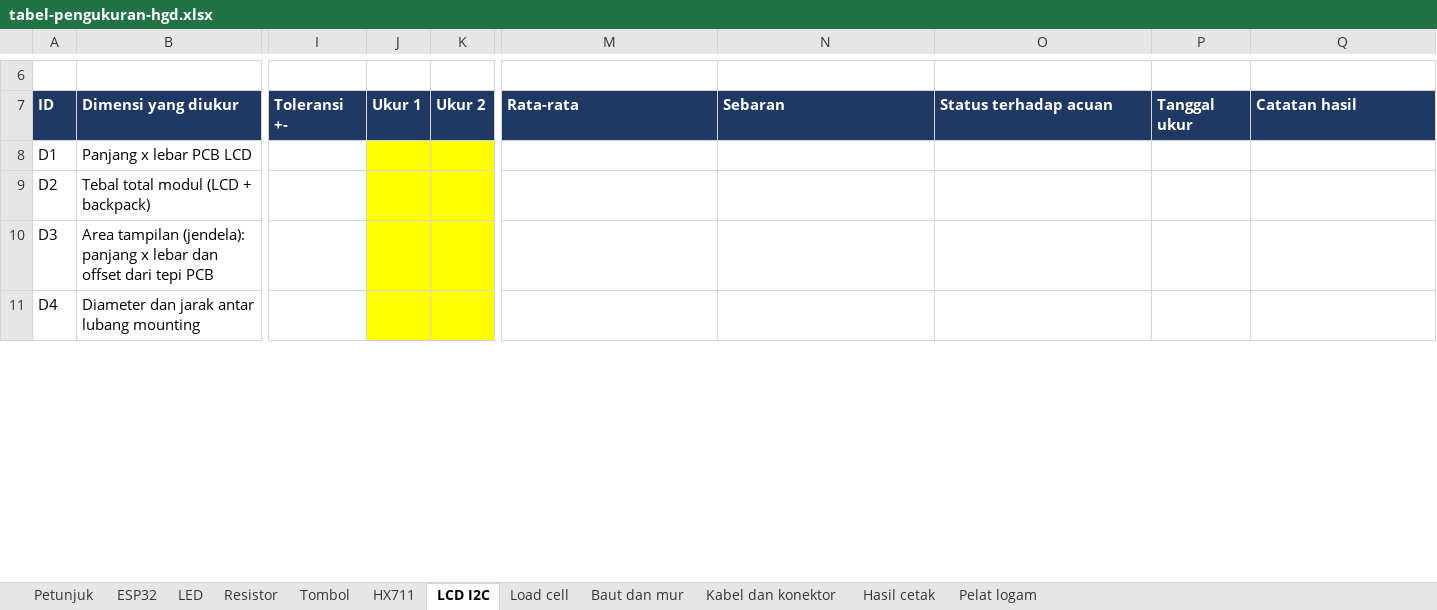
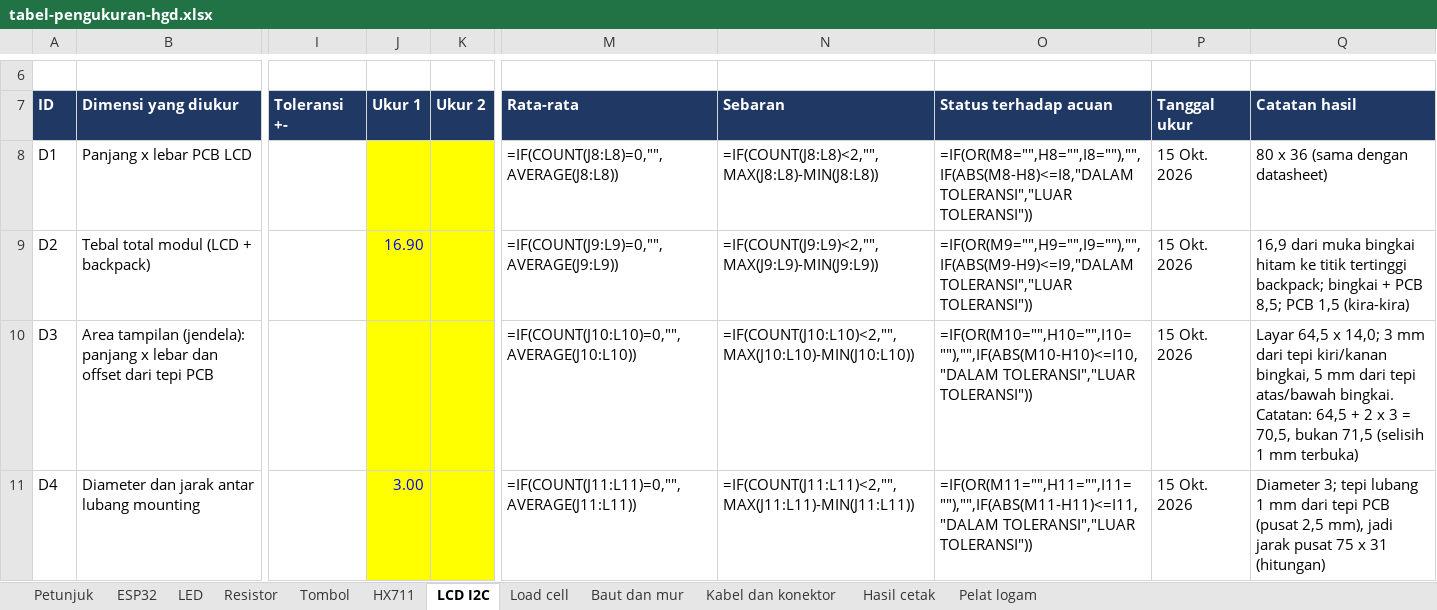
Before and after one commit to raden-ayu44/embedded-systems-finpro, an Excel workbook: pengukuran/tabel-pengukuran-hgd.xlsx, sheet LCD I2C, drawn as a sheet; only a part is shown, gaps mark what is left out; values as stored, in another font and other column widths than the file's, no borders; formulas without a stored value are shown as written; the diff covers the shown part only; the diff names each change by its address in the sheet, - before the commit and + after, or states it on an @@ line.

```diff
--- a/pengukuran/tabel-pengukuran-hgd.xlsx (sheet LCD I2C)
+++ b/pengukuran/tabel-pengukuran-hgd.xlsx (sheet LCD I2C)
-M8 (Rata-rata): (empty)
+M8 (Rata-rata): =IF(COUNT(J8:L8)=0,"",AVERAGE(J8:L8))
-N8 (Sebaran): (empty)
+N8 (Sebaran): =IF(COUNT(J8:L8)<2,"",MAX(J8:L8)-MIN(J8:L8))
-O8 (Status terhadap acuan): (empty)
+O8 (Status terhadap acuan): =IF(OR(M8="",H8="",I8=""),"",IF(ABS(M8-H8)<=I8,"DALAM TOLERANSI","LUAR TOLERANSI"))
-P8:P11 (Tanggal ukur): (empty)
+P8:P11 (Tanggal ukur): 15 Okt. 2026
-Q8 (Catatan hasil): (empty)
+Q8 (Catatan hasil): 80 x 36 (sama dengan datasheet)
-J9 (Ukur 1): (empty)
+J9 (Ukur 1): 16.90
-M9 (Rata-rata): (empty)
+M9 (Rata-rata): =IF(COUNT(J9:L9)=0,"",AVERAGE(J9:L9))
-N9 (Sebaran): (empty)
+N9 (Sebaran): =IF(COUNT(J9:L9)<2,"",MAX(J9:L9)-MIN(J9:L9))
-O9 (Status terhadap acuan): (empty)
+O9 (Status terhadap acuan): =IF(OR(M9="",H9="",I9=""),"",IF(ABS(M9-H9)<=I9,"DALAM TOLERANSI","LUAR TOLERANSI"))
-Q9 (Catatan hasil): (empty)
+Q9 (Catatan hasil): 16,9 dari muka bingkai hitam ke titik tertinggi backpack; bingkai + PCB 8,5; PCB 1,5 (kira-kira)
-M10 (Rata-rata): (empty)
+M10 (Rata-rata): =IF(COUNT(J10:L10)=0,"",AVERAGE(J10:L10))
-N10 (Sebaran): (empty)
+N10 (Sebaran): =IF(COUNT(J10:L10)<2,"",MAX(J10:L10)-MIN(J10:L10))
-O10 (Status terhadap acuan): (empty)
+O10 (Status terhadap acuan): =IF(OR(M10="",H10="",I10=""),"",IF(ABS(M10-H10)<=I10,"DALAM TOLERANSI","LUAR TOLERANSI"))
-Q10 (Catatan hasil): (empty)
+Q10 (Catatan hasil): Layar 64,5 x 14,0; 3 mm dari tepi kiri/kanan bingkai, 5 mm dari tepi atas/bawah bingkai. Catatan: 64,5 + 2 x 3 = 70,5, bukan 71,5 (selisih 1 mm terbuka)
-J11 (Ukur 1): (empty)
+J11 (Ukur 1): 3.00
-M11 (Rata-rata): (empty)
+M11 (Rata-rata): =IF(COUNT(J11:L11)=0,"",AVERAGE(J11:L11))
-N11 (Sebaran): (empty)
+N11 (Sebaran): =IF(COUNT(J11:L11)<2,"",MAX(J11:L11)-MIN(J11:L11))
-O11 (Status terhadap acuan): (empty)
+O11 (Status terhadap acuan): =IF(OR(M11="",H11="",I11=""),"",IF(ABS(M11-H11)<=I11,"DALAM TOLERANSI","LUAR TOLERANSI"))
-Q11 (Catatan hasil): (empty)
+Q11 (Catatan hasil): Diameter 3; tepi lubang 1 mm dari tepi PCB (pusat 2,5 mm), jadi jarak pusat 75 x 31 (hitungan)
```
Also changed, not shown: 2 added rows and 9 edited cells elsewhere in this sheet, sheet ESP32, sheet Load cell, sheet HX711, sheet LED, sheet Resistor, sheet Tombol, 5 more sheets, pcb/pcb_netlist.xlsx, 14 other files.
